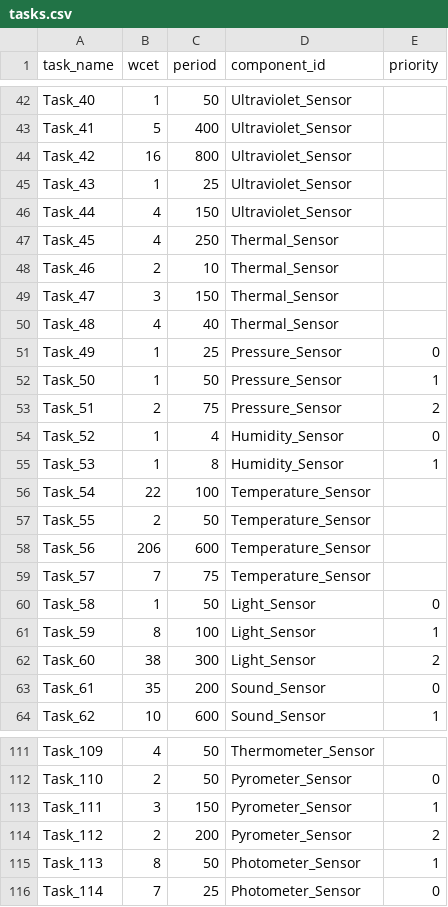
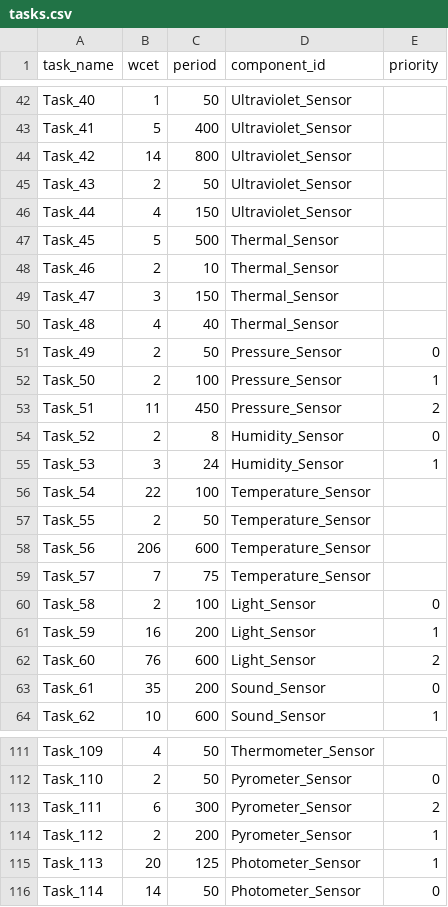
Before and after one commit to Plyncesilva/DRTS_Project-Test-Cases, a CSV file: 6-gigantic-test-case/tasks.csv, drawn as a sheet; only a part is shown, gaps mark what is left out; the diff covers the shown part only.

```diff
--- a/6-gigantic-test-case/tasks.csv
+++ b/6-gigantic-test-case/tasks.csv
@@ -43,6 +43,6 @@ Task_40,1,50,Ultraviolet_Sensor,
 Task_41,5,400,Ultraviolet_Sensor,
-Task_42,16,800,Ultraviolet_Sensor,
-Task_43,1,25,Ultraviolet_Sensor,
+Task_42,14,800,Ultraviolet_Sensor,
+Task_43,2,50,Ultraviolet_Sensor,
 Task_44,4,150,Ultraviolet_Sensor,
-Task_45,4,250,Thermal_Sensor,
+Task_45,5,500,Thermal_Sensor,
 Task_46,2,10,Thermal_Sensor,
@@ -50,7 +50,7 @@ Task_47,3,150,Thermal_Sensor,
 Task_48,4,40,Thermal_Sensor,
-Task_49,1,25,Pressure_Sensor,0
-Task_50,1,50,Pressure_Sensor,1
-Task_51,2,75,Pressure_Sensor,2
-Task_52,1,4,Humidity_Sensor,0
-Task_53,1,8,Humidity_Sensor,1
+Task_49,2,50,Pressure_Sensor,0
+Task_50,2,100,Pressure_Sensor,1
+Task_51,11,450,Pressure_Sensor,2
+Task_52,2,8,Humidity_Sensor,0
+Task_53,3,24,Humidity_Sensor,1
 Task_54,22,100,Temperature_Sensor,
@@ -59,5 +59,5 @@ Task_56,206,600,Temperature_Sensor,
 Task_57,7,75,Temperature_Sensor,
-Task_58,1,50,Light_Sensor,0
-Task_59,8,100,Light_Sensor,1
-Task_60,38,300,Light_Sensor,2
+Task_58,2,100,Light_Sensor,0
+Task_59,16,200,Light_Sensor,1
+Task_60,76,600,Light_Sensor,2
 Task_61,35,200,Sound_Sensor,0
@@ -112,5 +112,5 @@ Task_109,4,50,Thermometer_Sensor,
 Task_110,2,50,Pyrometer_Sensor,0
-Task_111,3,150,Pyrometer_Sensor,1
-Task_112,2,200,Pyrometer_Sensor,2
-Task_113,8,50,Photometer_Sensor,1
-Task_114,7,25,Photometer_Sensor,0
+Task_111,6,300,Pyrometer_Sensor,2
+Task_112,2,200,Pyrometer_Sensor,1
+Task_113,20,125,Photometer_Sensor,1
+Task_114,14,50,Photometer_Sensor,0
```
Also changed, not shown: 23 edited cells elsewhere in this file, 3-medium-test-case/tasks.csv, 4-large-test-case/tasks.csv, 1 other file.
